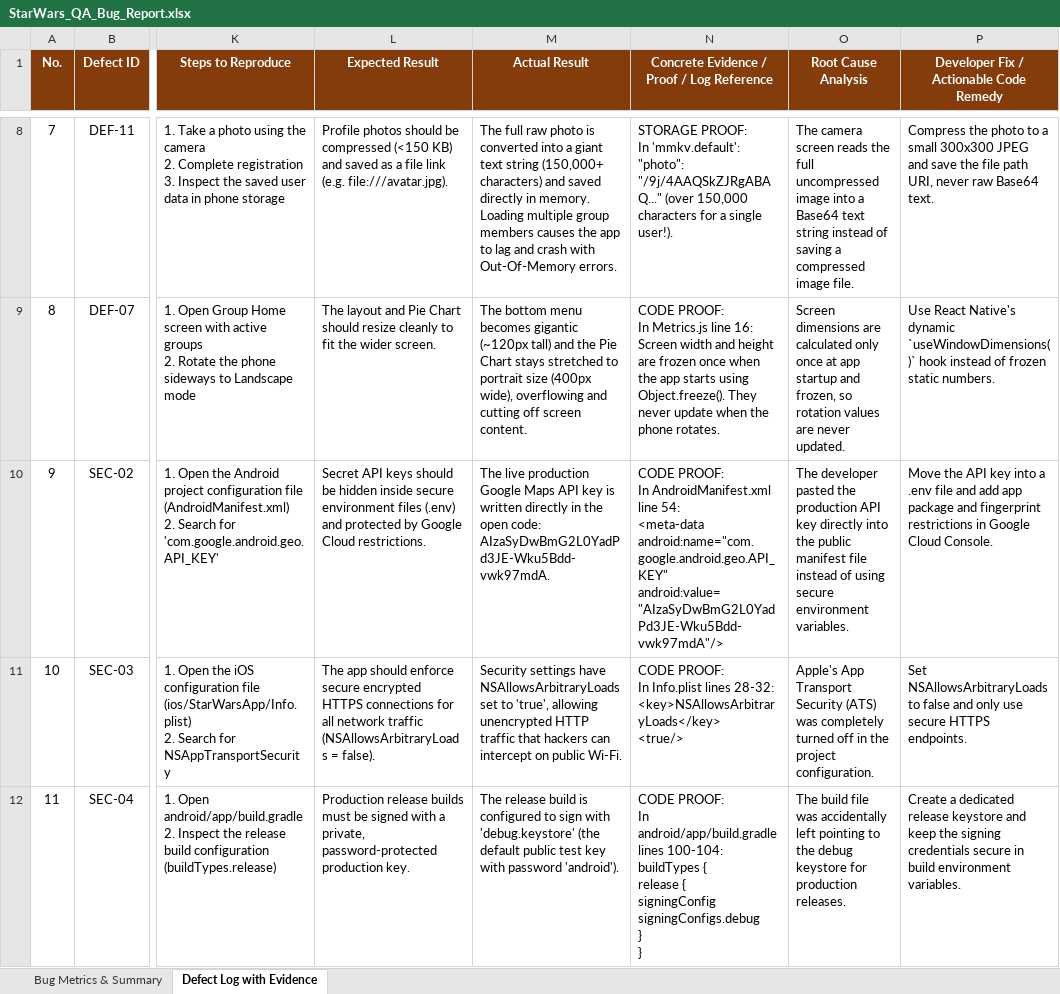
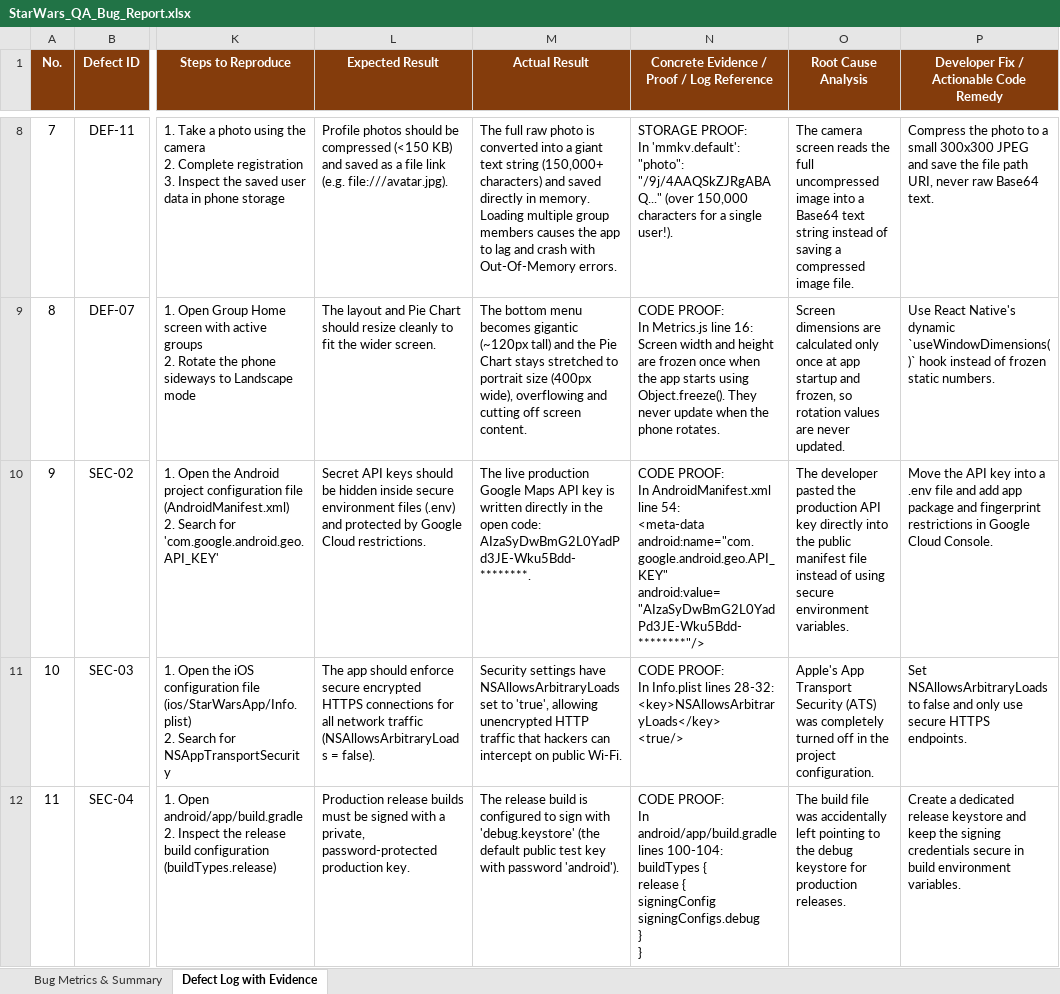
Before and after one commit to ManeKondiba/StarWar, an Excel workbook: StarWars_QA_Bug_Report.xlsx, sheet Defect Log with Evidence, drawn as a sheet; only a part is shown, gaps mark what is left out; values as stored, in another font and other column widths than the file's, no borders; the diff names each change by its address in the sheet, - before the commit and + after, or states it on an @@ line.

```diff
--- a/StarWars_QA_Bug_Report.xlsx (sheet Defect Log with Evidence)
+++ b/StarWars_QA_Bug_Report.xlsx (sheet Defect Log with Evidence)
-M10 (Actual Result): …open code: AIzaSyDwBmG2L0YadPd3JE-Wku5Bdd-vwk97mdA.
+M10 (Actual Result): …open code: AIzaSyDwBmG2L0YadPd3JE-Wku5Bdd-********.
-N10: …<meta-data android:name="com.google.android.geo.API_KEY" android:value="AIzaSyDwBmG2L0YadPd3JE-Wku5Bdd-vwk97mdA"/>
+N10: …<meta-data android:name="com.google.android.geo.API_KEY" android:value="AIzaSyDwBmG2L0YadPd3JE-Wku5Bdd-********"/>
```
Also changed, not shown: StarWars_QA_Test_Cases.xlsx, 5 other files.
